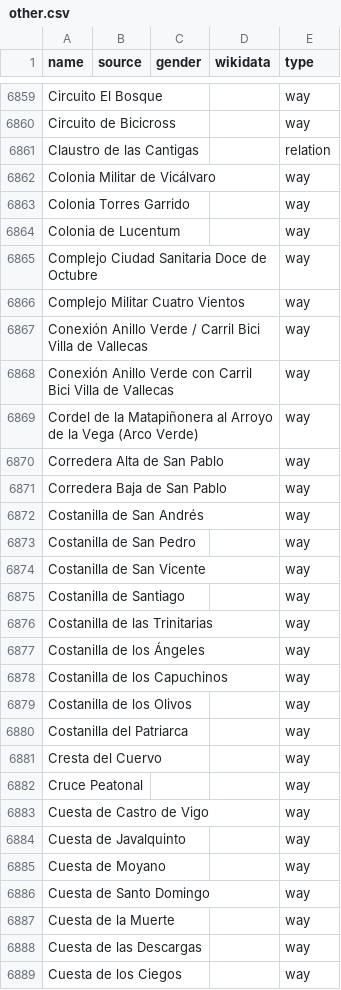
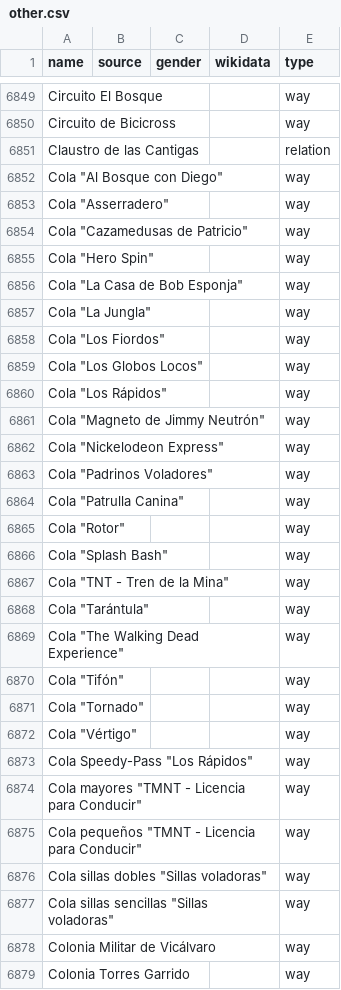
Before and after one commit to EqualStreetNames/equalstreetnames-madrid, a CSV file: data/other.csv, drawn as a sheet; only a part is shown, gaps mark what is left out; the shorter side is filled out with more unchanged rows; the diff covers the shown part only; the diff names each change by its address in the sheet, - before the commit and + after, or states it on an @@ line.

```diff
--- a/data/other.csv
+++ b/data/other.csv
+row 6852: Cola "Al Bosque con Diego" |  |  |  | way
+row 6853: Cola "Asserradero" |  |  |  | way
+row 6854: Cola "Cazamedusas de Patricio" |  |  |  | way
+row 6855: Cola "Hero Spin" |  |  |  | way
+row 6856: Cola "La Casa de Bob Esponja" |  |  |  | way
+row 6857: Cola "La Jungla" |  |  |  | way
+row 6858: Cola "Los Fiordos" |  |  |  | way
+row 6859: Cola "Los Globos Locos" |  |  |  | way
+row 6860: Cola "Los Rápidos" |  |  |  | way
+row 6861: Cola "Magneto de Jimmy Neutrón" |  |  |  | way
+row 6862: Cola "Nickelodeon Express" |  |  |  | way
+row 6863: Cola "Padrinos Voladores" |  |  |  | way
+row 6864: Cola "Patrulla Canina" |  |  |  | way
+row 6865: Cola "Rotor" |  |  |  | way
+row 6866: Cola "Splash Bash" |  |  |  | way
+row 6867: Cola "TNT - Tren de la Mina" |  |  |  | way
+row 6868: Cola "Tarántula" |  |  |  | way
+row 6869: Cola "The Walking Dead Experience" |  |  |  | way
+row 6870: Cola "Tifón" |  |  |  | way
+row 6871: Cola "Tornado" |  |  |  | way
+row 6872: Cola "Vértigo" |  |  |  | way
+row 6873: Cola Speedy-Pass "Los Rápidos" |  |  |  | way
+row 6874: Cola mayores "TMNT - Licencia para Conducir" |  |  |  | way
+row 6875: Cola pequeños "TMNT - Licencia para Conducir" |  |  |  | way
+row 6876: Cola sillas dobles "Sillas voladoras" |  |  |  | way
+row 6877: Cola sillas sencillas "Sillas voladoras" |  |  |  | way
```
Also changed, not shown: 32 added rows and 16 removed rows elsewhere in this file, data/gender.csv, 3 other files.
